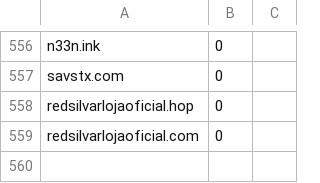
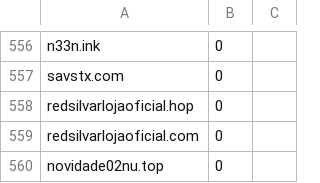
Before and after one commit to rudolfsmsp/email-classifier-thesis-public-2025, a CSV file: user_provided_urls.csv, drawn as a sheet; only a part is shown, gaps mark what is left out; the diff names each change by its address in the sheet, - before the commit and + after, or states it on an @@ line.

Commit message:
Auto-update user URLs: novidade02nu.top | Label: 0

```diff
--- a/user_provided_urls.csv
+++ b/user_provided_urls.csv
+row 560: novidade02nu.top | 0
```
